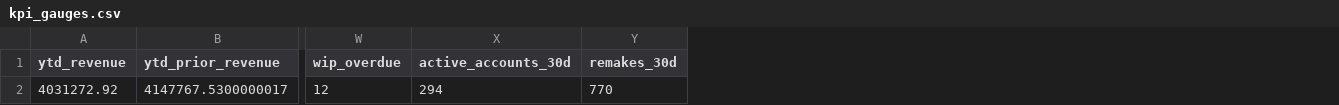
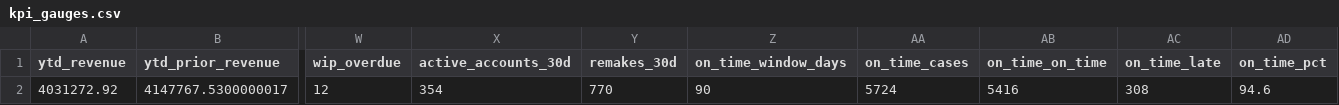
Before and after one commit to danulaszek-bit/artistic-dental-portal, a CSV file: cache/latest/kpi_gauges.csv, drawn as a sheet; only a part is shown, gaps mark what is left out; the diff names each change by its address in the sheet, - before the commit and + after, or states it on an @@ line.

Commit message:
Auto-update data 2026-09-27

```diff
--- a/cache/latest/kpi_gauges.csv
+++ b/cache/latest/kpi_gauges.csv
+column Z (on_time_window_days), row 2: 90
+column AA (on_time_cases), row 2: 5724
+column AB (on_time_on_time), row 2: 5416
+column AC (on_time_late), row 2: 308
+column AD (on_time_pct), row 2: 94.6
-X2 (active_accounts_30d): 294
+X2 (active_accounts_30d): 354
```
Also changed, not shown: 2 other files.
